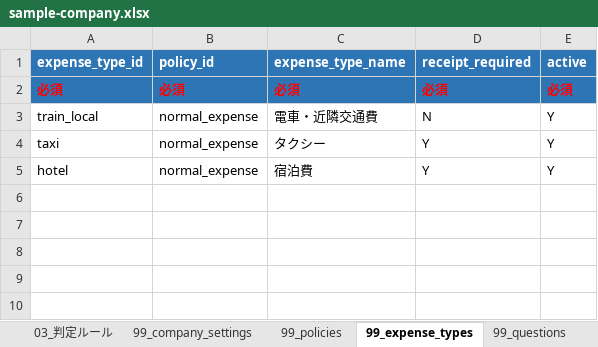
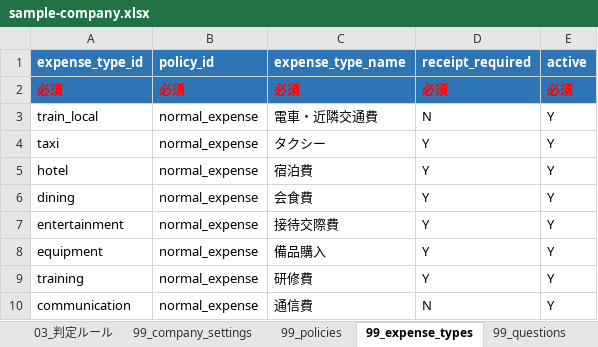
Before and after one commit to nanami96/concur-maigo-boshi-bot, an Excel workbook: excel/sample-company.xlsx, sheet 99_expense_types, drawn as a sheet; values as stored, in another font and other column widths than the file's, no borders; charts and pictures and table styles not drawn; the diff names each change by its address in the sheet, - before the commit and + after, or states it on an @@ line.

```diff
--- a/excel/sample-company.xlsx (sheet 99_expense_types)
+++ b/excel/sample-company.xlsx (sheet 99_expense_types)
+row 6: dining | normal_expense | 会食費 | Y | Y
+row 7: entertainment | normal_expense | 接待交際費 | Y | Y
+row 8: equipment | normal_expense | 備品購入 | Y | Y
+row 9: training | normal_expense | 研修費 | Y | Y
+row 10: communication | normal_expense | 通信費 | N | Y
```
Also changed, not shown: sheet 99_rules, sheet 02_経費タイプ一覧, sheet 03_判定ルール, sheet 99_options, sheet 01_基本設定, sheet 99_questions.
